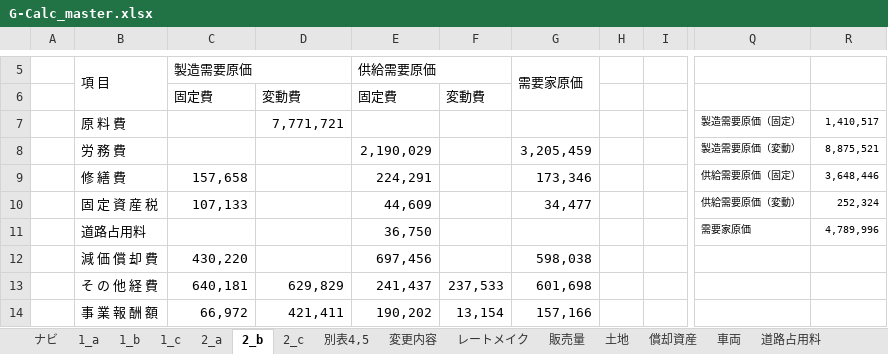
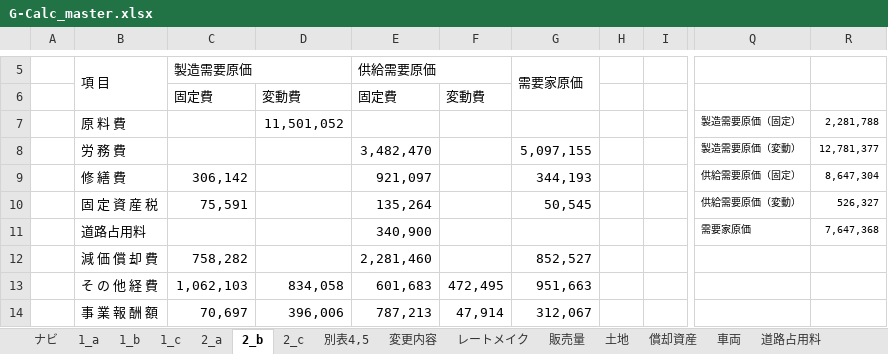
Before and after one commit to makanow/gasio-cloud, an Excel workbook: G-Calc_master.xlsx, sheet 2_b, drawn as a sheet; only a part is shown, gaps mark what is left out; values as stored, in another font and other column widths than the file's, no borders; charts and pictures not drawn; the diff covers the shown part only; the diff names each change by its address in the sheet, - before the commit and + after, or states it on an @@ line.

```diff
--- a/G-Calc_master.xlsx (sheet 2_b)
+++ b/G-Calc_master.xlsx (sheet 2_b)
-D7: 7,771,721
+D7: 11,501,052
-R7: 1,410,517
+R7: 2,281,788
-E8 (供給需要原価): 2,190,029
+E8 (供給需要原価): 3,482,470
-G8 (需要家原価): 3,205,459
+G8 (需要家原価): 5,097,155
-R8: 8,875,521
+R8: 12,781,377
-C9 (製造需要原価): 157,658
+C9 (製造需要原価): 306,142
-E9 (供給需要原価): 224,291
+E9 (供給需要原価): 921,097
-G9 (需要家原価): 173,346
+G9 (需要家原価): 344,193
-R9: 3,648,446
+R9: 8,647,304
-C10 (製造需要原価): 107,133
+C10 (製造需要原価): 75,591
-E10 (供給需要原価): 44,609
+E10 (供給需要原価): 135,264
-G10 (需要家原価): 34,477
+G10 (需要家原価): 50,545
-R10: 252,324
+R10: 526,327
-E11 (供給需要原価): 36,750
+E11 (供給需要原価): 340,900
-R11: 4,789,996
+R11: 7,647,368
-C12 (製造需要原価): 430,220
+C12 (製造需要原価): 758,282
-E12 (供給需要原価): 697,456
+E12 (供給需要原価): 2,281,460
-G12 (需要家原価): 598,038
+G12 (需要家原価): 852,527
-C13 (製造需要原価): 640,181
+C13 (製造需要原価): 1,062,103
-D13: 629,829
+D13: 834,058
-E13 (供給需要原価): 241,437
+E13 (供給需要原価): 601,683
-F13: 237,533
+F13: 472,495
-G13 (需要家原価): 601,698
+G13 (需要家原価): 951,663
-C14 (製造需要原価): 66,972
+C14 (製造需要原価): 70,697
-D14: 421,411
+D14: 396,006
-E14 (供給需要原価): 190,202
+E14 (供給需要原価): 787,213
-F14: 13,154
+F14: 47,914
-G14 (需要家原価): 157,166
+G14 (需要家原価): 312,067
```
Also changed, not shown: 1 added row, 1 removed row and 21 edited cells elsewhere in this sheet, sheet 償却資産, sheet 別表4,5, sheet レートメイク, sheet 2_a, sheet 1_a, sheet 販売量, 8 more sheets, formulas that keep their value, charts or pictures.
